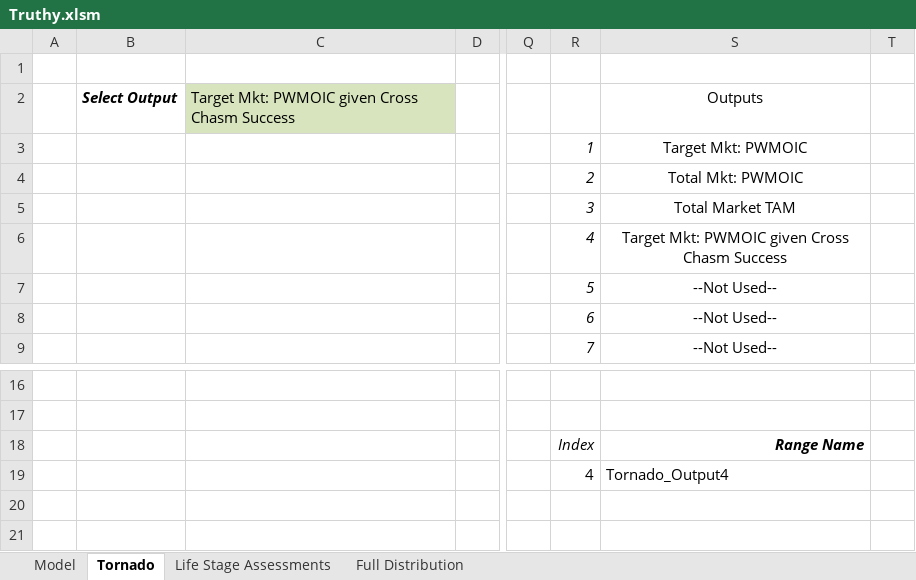
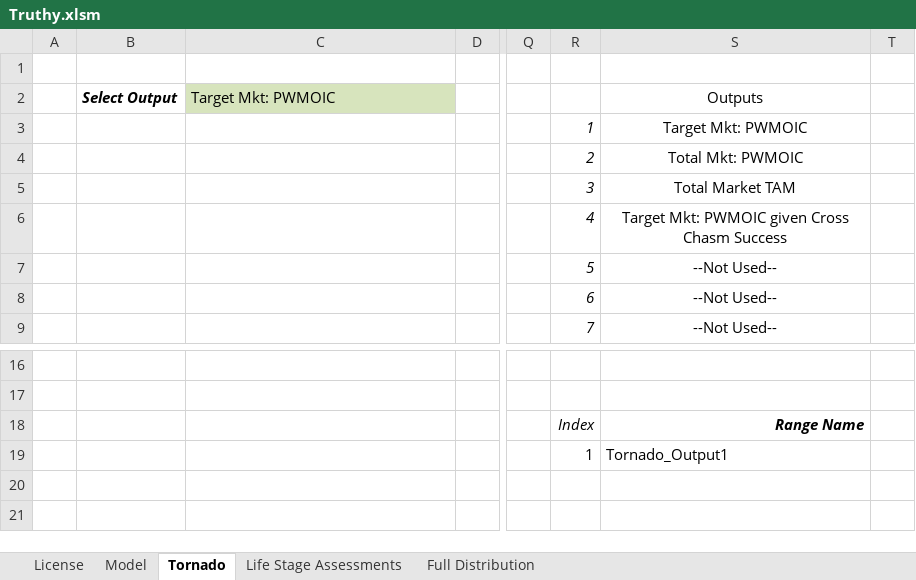
Before and after one commit to ulu-ventures/VCDA, an Excel workbook: spreadsheets/Truthy.xlsm, sheet Tornado, drawn as a sheet; only a part is shown, gaps mark what is left out; values as stored, in another font and other column widths than the file's, no borders; charts and pictures not drawn; the diff names each change by its address in the sheet, - before the commit and + after, or states it on an @@ line.

```diff
--- a/spreadsheets/Truthy.xlsm (sheet Tornado)
+++ b/spreadsheets/Truthy.xlsm (sheet Tornado)
+sheet tab: License
-C2: Target Mkt: PWMOIC given Cross Chasm Success
+C2: Target Mkt: PWMOIC
-R19: 4
+R19: 1
-S19: Tornado_Output4
+S19: Tornado_Output1
```
Also changed, not shown: charts or pictures.
